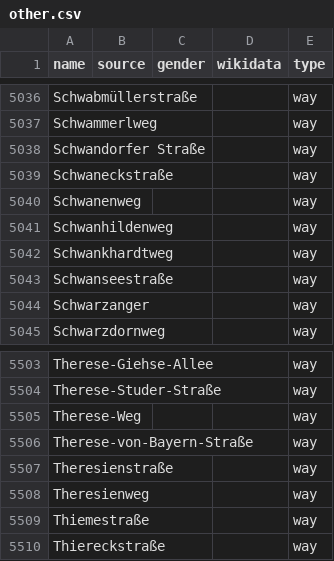
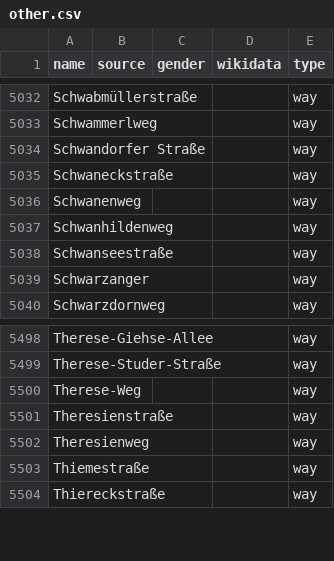
Before and after one commit to EqualStreetNames/equalstreetnames-munich, a CSV file: data/other.csv, drawn as a sheet; only a part is shown, gaps mark what is left out; the diff covers the shown part only.

```diff
--- a/data/other.csv
+++ b/data/other.csv
@@ -5041,3 +5037,2 @@ Schwanenweg,,,,way
 Schwanhildenweg,,,,way
-Schwankhardtweg,,,,way
 Schwanseestraße,,,,way
@@ -5505,3 +5500,2 @@ Therese-Studer-Straße,,,,way
 Therese-Weg,,,,way
-Therese-von-Bayern-Straße,,,,way
 Theresienstraße,,,,way
```
Also changed, not shown: 1 added row and 5 removed rows elsewhere in this file, data/gender.csv, 3 other files.
